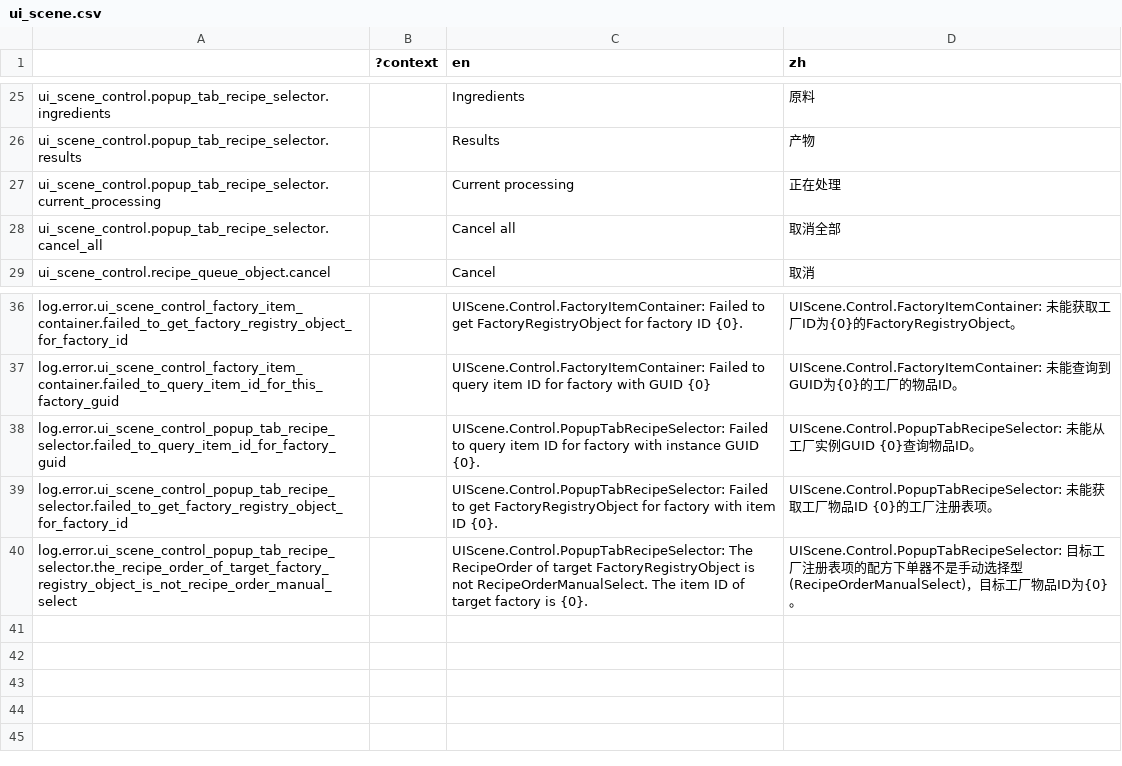
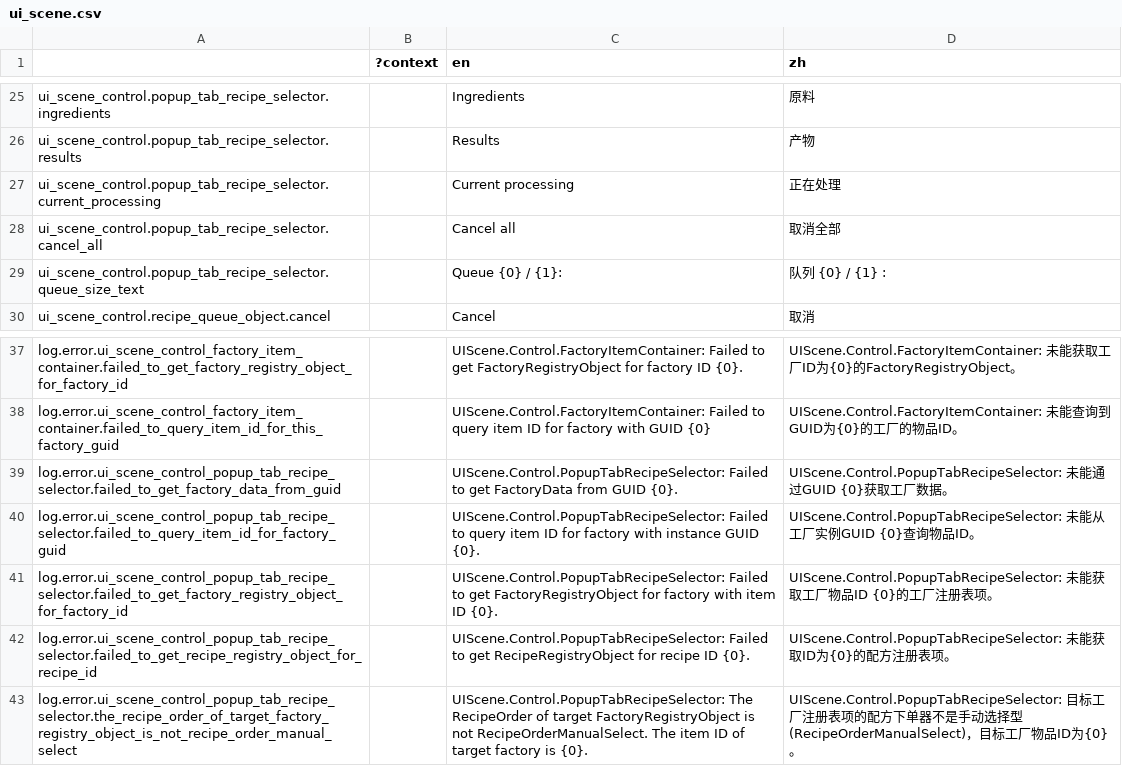
Before and after one commit to bocai-bca/IdleFramework, a CSV file: addons/idle_framework/ui_scenes/control/lang/ui_scene.csv, drawn as a sheet; only a part is shown, gaps mark what is left out; the diff names each change by its address in the sheet, - before the commit and + after, or states it on an @@ line.

```diff
--- a/addons/idle_framework/ui_scenes/control/lang/ui_scene.csv
+++ b/addons/idle_framework/ui_scenes/control/lang/ui_scene.csv
+row 29: ui_scene_control.popup_tab_recipe_selector.queue_size_text |  | Queue {0} / {1}: | 队列 {0} / {1} :
+row 39: log.error.ui_scene_control_popup_tab_recipe_selector.failed_to_get_factory_data_from_guid |  | UIScene.Control.PopupTabRecipeSelector: Failed to get FactoryData from GUID {0}. | UIScene.Control.PopupTabRecipeSelector: 未能通过GUID {0}获取工厂数据。
+row 42: log.error.ui_scene_control_popup_tab_recipe_selector.failed_to_get_recipe_registry_object_for_recipe_id |  | UIScene.Control.PopupTabRecipeSelector: Failed to get RecipeRegistryObject for recipe ID {0}. | UIScene.Control.PopupTabRecipeSelector: 未能获取ID为{0}的配方注册表项。
```
Also changed, not shown: 10 other files.
